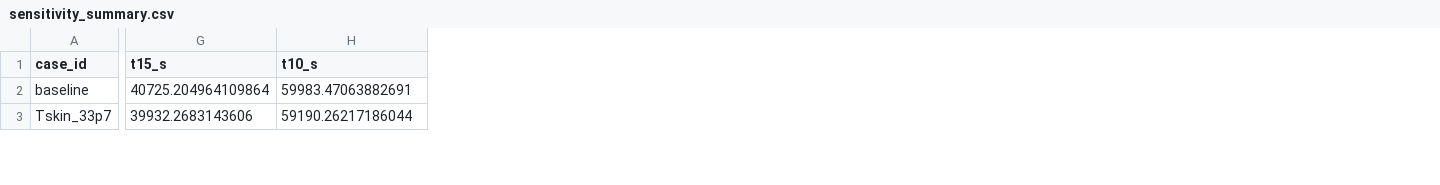
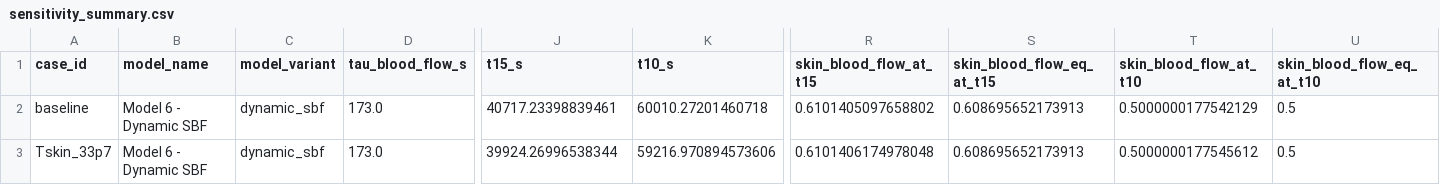
Before and after one commit to liyixian499-alt/math-modeling-warmup-contest, a CSV file: results/outputs/problem1/sensitivity_summary.csv, drawn as a sheet; only a part is shown, gaps mark what is left out; addresses are those after the commit; the diff covers the shown part only; the diff names each change by its address in the sheet, - before the commit and + after, or states it on an @@ line.

```diff
--- a/results/outputs/problem1/sensitivity_summary.csv
+++ b/results/outputs/problem1/sensitivity_summary.csv
+column B (model_name), rows 2-3: Model 6 - Dynamic SBF | Model 6 - Dynamic SBF
+column C (model_variant), rows 2-3: dynamic_sbf | dynamic_sbf
+column D (tau_blood_flow_s), rows 2-3: 173.0 | 173.0
+column R (skin_blood_flow_at_t15), rows 2-3: 0.6101405097658802 | 0.6101406174978048
+column S (skin_blood_flow_eq_at_t15), rows 2-3: 0.608695652173913 | 0.608695652173913
+column T (skin_blood_flow_at_t10), rows 2-3: 0.5000000177542129 | 0.5000000177545612
+column U (skin_blood_flow_eq_at_t10), rows 2-3: 0.5 | 0.5
-J2 (t15_s): 40725.204964109864
+J2 (t15_s): 40717.23398839461
-K2 (t10_s): 59983.47063882691
+K2 (t10_s): 60010.27201460718
-J3 (t15_s): 39932.2683143606
+J3 (t15_s): 39924.26996538344
-K3 (t10_s): 59190.26217186044
+K3 (t10_s): 59216.970894573606
```
Also changed, not shown: 130 edited cells elsewhere in this file, results/outputs/problem1/main_summary.csv, results/outputs/problem1/sensitivity_indices.csv, 9 other files.
